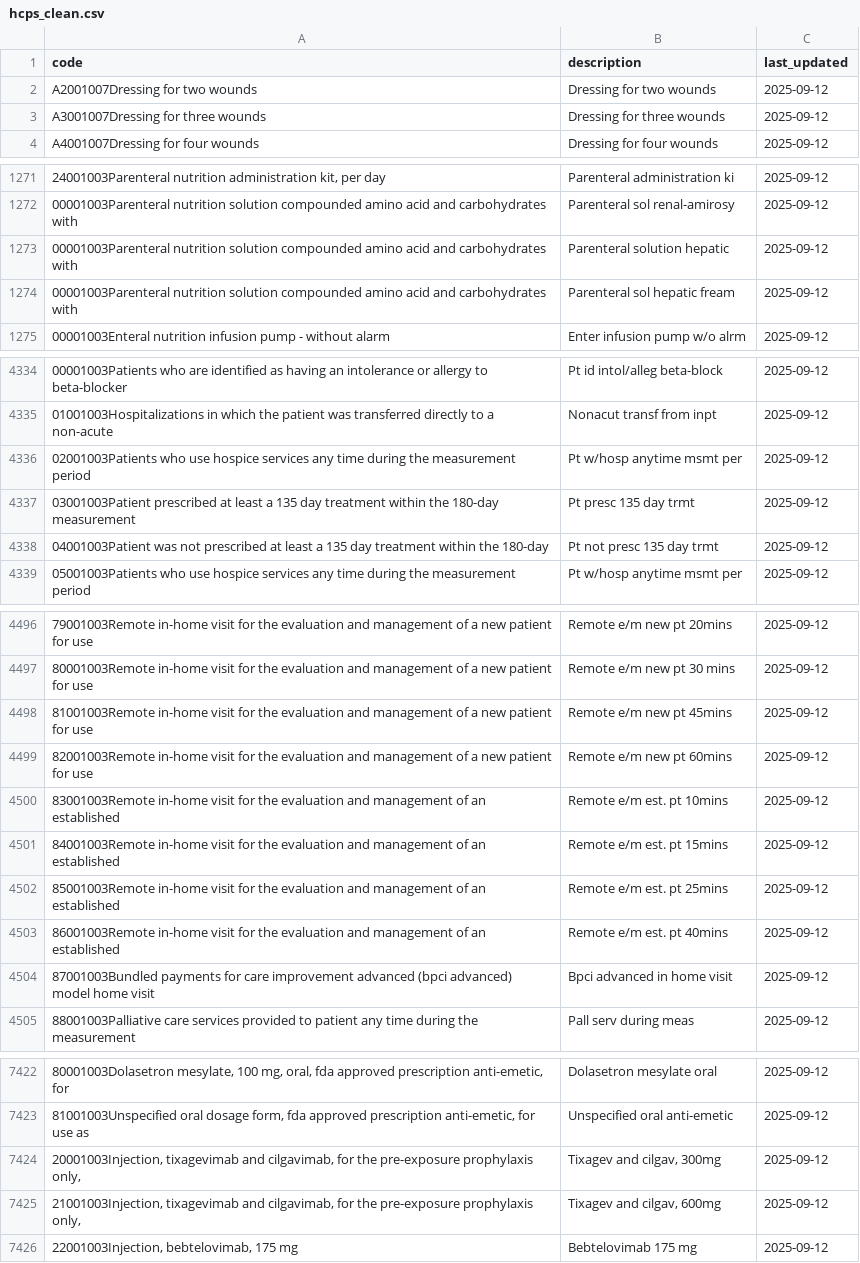
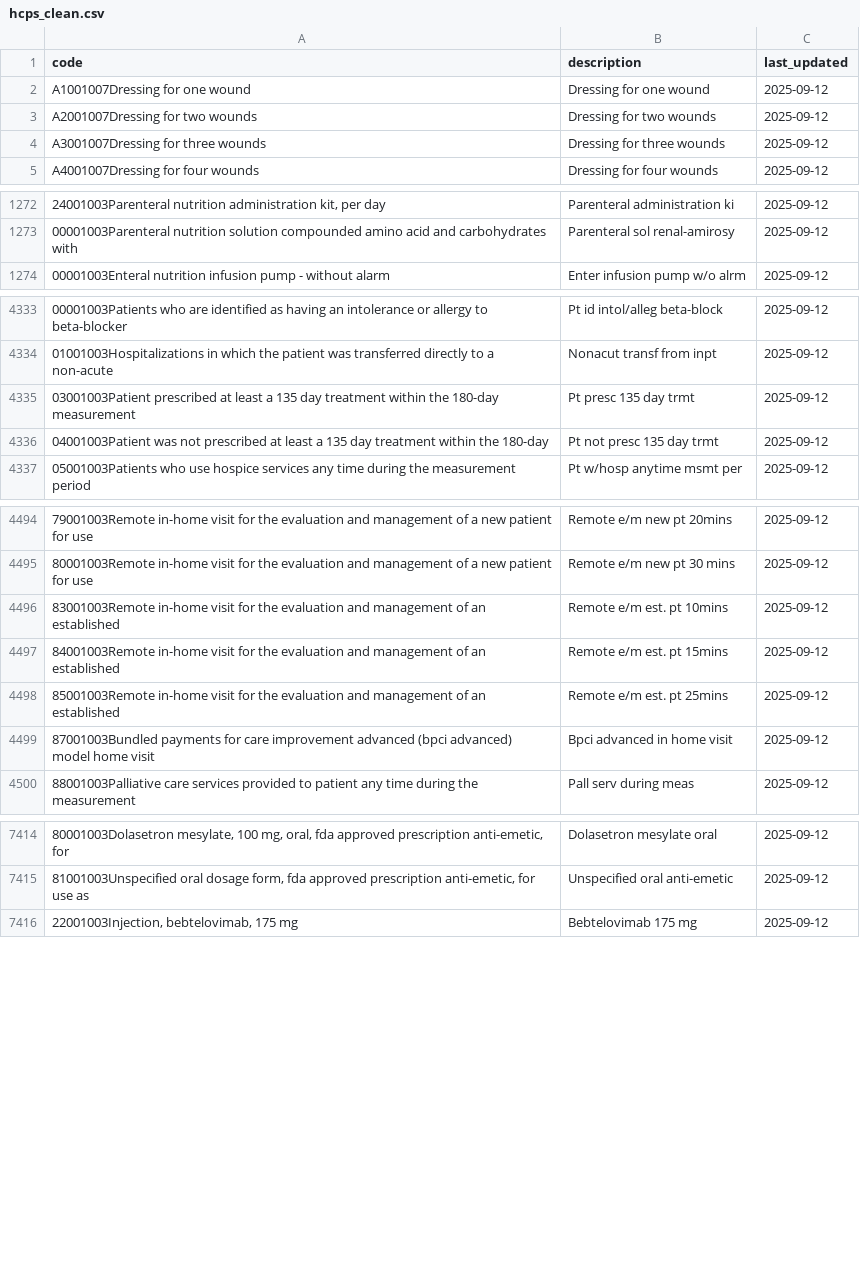
Before and after one commit to ezzahasad/medical-codex-pipeline, a CSV file: output/csv/hcps_clean.csv, drawn as a sheet; only a part is shown, gaps mark what is left out; removed rows and columns are numbered as before the commit, all else as after; the diff covers the shown part only; the diff names each change by its address in the sheet, - before the commit and + after, or states it on an @@ line.

```diff
--- a/output/csv/hcps_clean.csv
+++ b/output/csv/hcps_clean.csv
+row 2: A1001007Dressing for one wound | Dressing for one wound | 2025-09-12
-row 1273: 00001003Parenteral nutrition solution compounded amino acid and carbohydrates with | Parenteral solution hepatic | 2025-09-12
-row 1274: 00001003Parenteral nutrition solution compounded amino acid and carbohydrates with | Parenteral sol hepatic fream | 2025-09-12
-row 4336: 02001003Patients who use hospice services any time during the measurement period | Pt w/hosp anytime msmt per | 2025-09-12
-row 4498: 81001003Remote in-home visit for the evaluation and management of a new patient for use | Remote e/m new pt 45mins | 2025-09-12
-row 4499: 82001003Remote in-home visit for the evaluation and management of a new patient for use | Remote e/m new pt 60mins | 2025-09-12
-row 4503: 86001003Remote in-home visit for the evaluation and management of an established | Remote e/m est. pt 40mins | 2025-09-12
-row 7424: 20001003Injection, tixagevimab and cilgavimab, for the pre-exposure prophylaxis only, | Tixagev and cilgav, 300mg | 2025-09-12
-row 7425: 21001003Injection, tixagevimab and cilgavimab, for the pre-exposure prophylaxis only, | Tixagev and cilgav, 600mg | 2025-09-12
```
Also changed, not shown: 4 removed rows elsewhere in this file, 4 other files.
